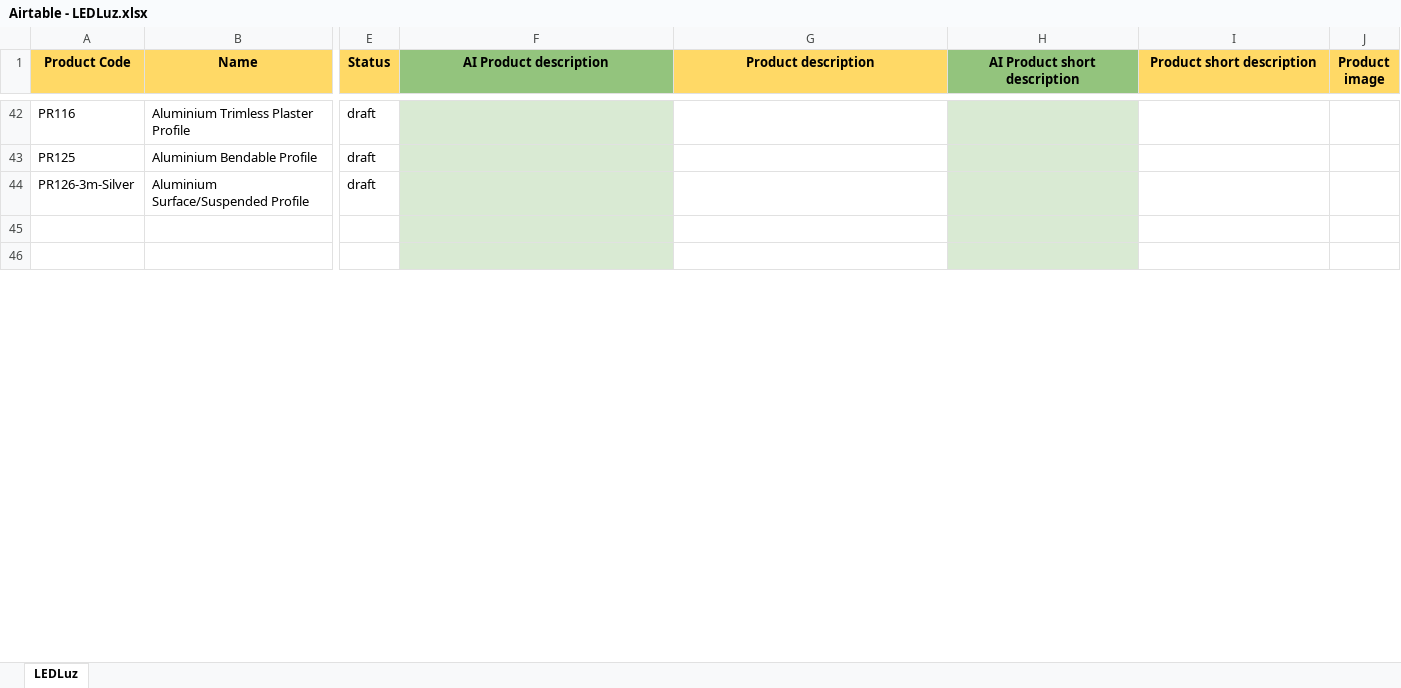
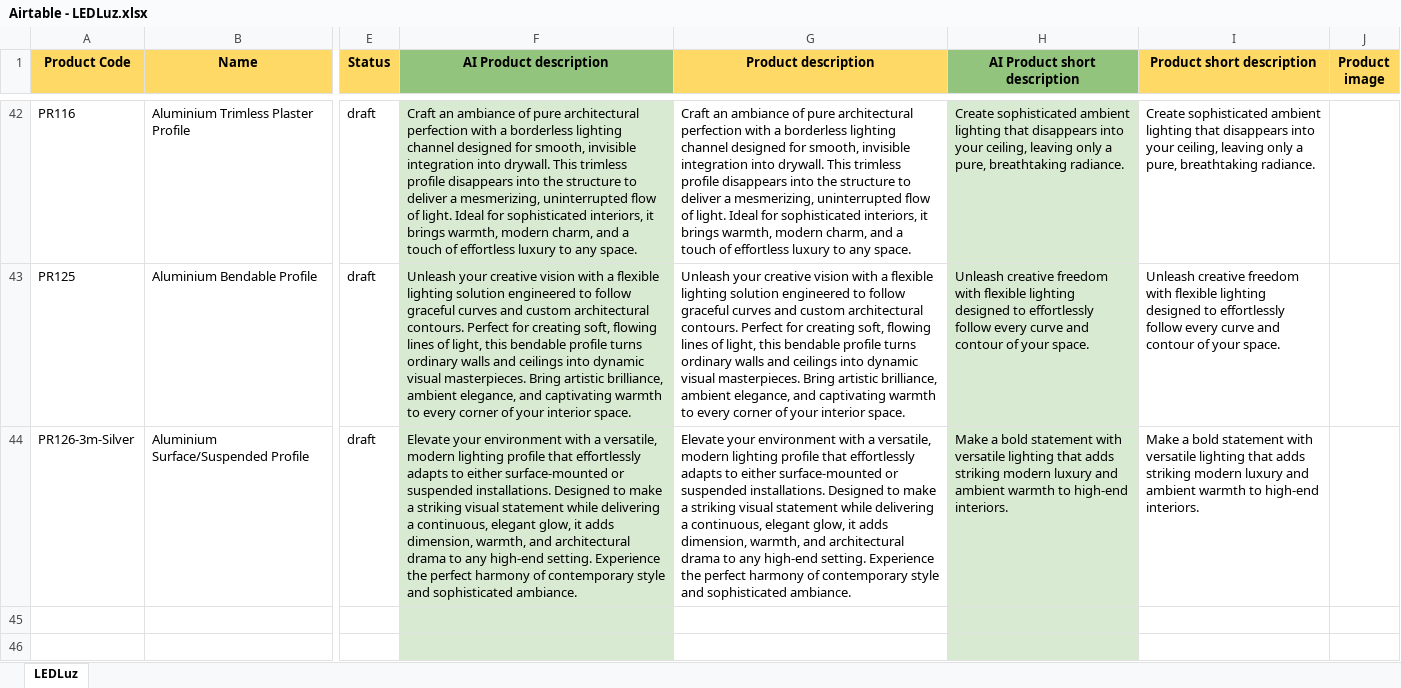
Before and after one commit to rustycoder/tosich_azoogi_new, an Excel workbook: airtable_json_uploader/json_files/Airtable - LEDLuz.xlsx, sheet LEDLuz, drawn as a sheet; only a part is shown, gaps mark what is left out; values as stored, in another font and other column widths than the file's, no borders; charts and pictures and table styles not drawn; the diff covers the shown part only; the diff names each change by its address in the sheet, - before the commit and + after, or states it on an @@ line.

Commit message:
Product sync logs added

```diff
--- a/airtable_json_uploader/json_files/Airtable - LEDLuz.xlsx (sheet LEDLuz)
+++ b/airtable_json_uploader/json_files/Airtable - LEDLuz.xlsx (sheet LEDLuz)
-F42 (AI Product description): (empty)
+F42 (AI Product description): Craft an ambiance of pure architectural perfection with a borderless lighting channel designed for smooth, invisible integration into drywall. This trimless profile disappears into the structure to deliver a mesmerizing, uninterrupted flow of light. Ideal for sophisticated interiors, it brings warmth, modern charm, and a touch of effortless luxury to any space.
-G42 (Product description): (empty)
+G42 (Product description): Craft an ambiance of pure architectural perfection with a borderless lighting channel designed for smooth, invisible integration into drywall. This trimless profile disappears into the structure to deliver a mesmerizing, uninterrupted flow of light. Ideal for sophisticated interiors, it brings warmth, modern charm, and a touch of effortless luxury to any space.
-H42 (AI Product short description): (empty)
+H42 (AI Product short description): Create sophisticated ambient lighting that disappears into your ceiling, leaving only a pure, breathtaking radiance.
-I42 (Product short description): (empty)
+I42 (Product short description): Create sophisticated ambient lighting that disappears into your ceiling, leaving only a pure, breathtaking radiance.
-F43 (AI Product description): (empty)
+F43 (AI Product description): Unleash your creative vision with a flexible lighting solution engineered to follow graceful curves and custom architectural contours. Perfect for creating soft, flowing lines of light, this bendable profile turns ordinary walls and ceilings into dynamic visual masterpieces. Bring artistic brilliance, ambient elegance, and captivating warmth to every corner of your interior space.
-G43 (Product description): (empty)
+G43 (Product description): Unleash your creative vision with a flexible lighting solution engineered to follow graceful curves and custom architectural contours. Perfect for creating soft, flowing lines of light, this bendable profile turns ordinary walls and ceilings into dynamic visual masterpieces. Bring artistic brilliance, ambient elegance, and captivating warmth to every corner of your interior space.
-H43 (AI Product short description): (empty)
+H43 (AI Product short description): Unleash creative freedom with flexible lighting designed to effortlessly follow every curve and contour of your space.
-I43 (Product short description): (empty)
+I43 (Product short description): Unleash creative freedom with flexible lighting designed to effortlessly follow every curve and contour of your space.
-F44 (AI Product description): (empty)
+F44 (AI Product description): Elevate your environment with a versatile, modern lighting profile that effortlessly adapts to either surface-mounted or suspended installations. Designed to make a striking visual statement while delivering a continuous, elegant glow, it adds dimension, warmth, and architectural drama to any high-end setting. Experience the perfect harmony of contemporary style and sophisticated ambiance.
-G44 (Product description): (empty)
+G44 (Product description): Elevate your environment with a versatile, modern lighting profile that effortlessly adapts to either surface-mounted or suspended installations. Designed to make a striking visual statement while delivering a continuous, elegant glow, it adds dimension, warmth, and architectural drama to any high-end setting. Experience the perfect harmony of contemporary style and sophisticated ambiance.
-H44 (AI Product short description): (empty)
+H44 (AI Product short description): Make a bold statement with versatile lighting that adds striking modern luxury and ambient warmth to high-end interiors.
-I44 (Product short description): (empty)
+I44 (Product short description): Make a bold statement with versatile lighting that adds striking modern luxury and ambient warmth to high-end interiors.
```
Also changed, not shown: 77 edited cells elsewhere in this sheet, airtable_json_uploader/json_files/Airtable - Baiwei Profiles.xlsx, airtable_json_uploader/json_files/Airtable - ColorsLED.xlsx, 19 other files.
